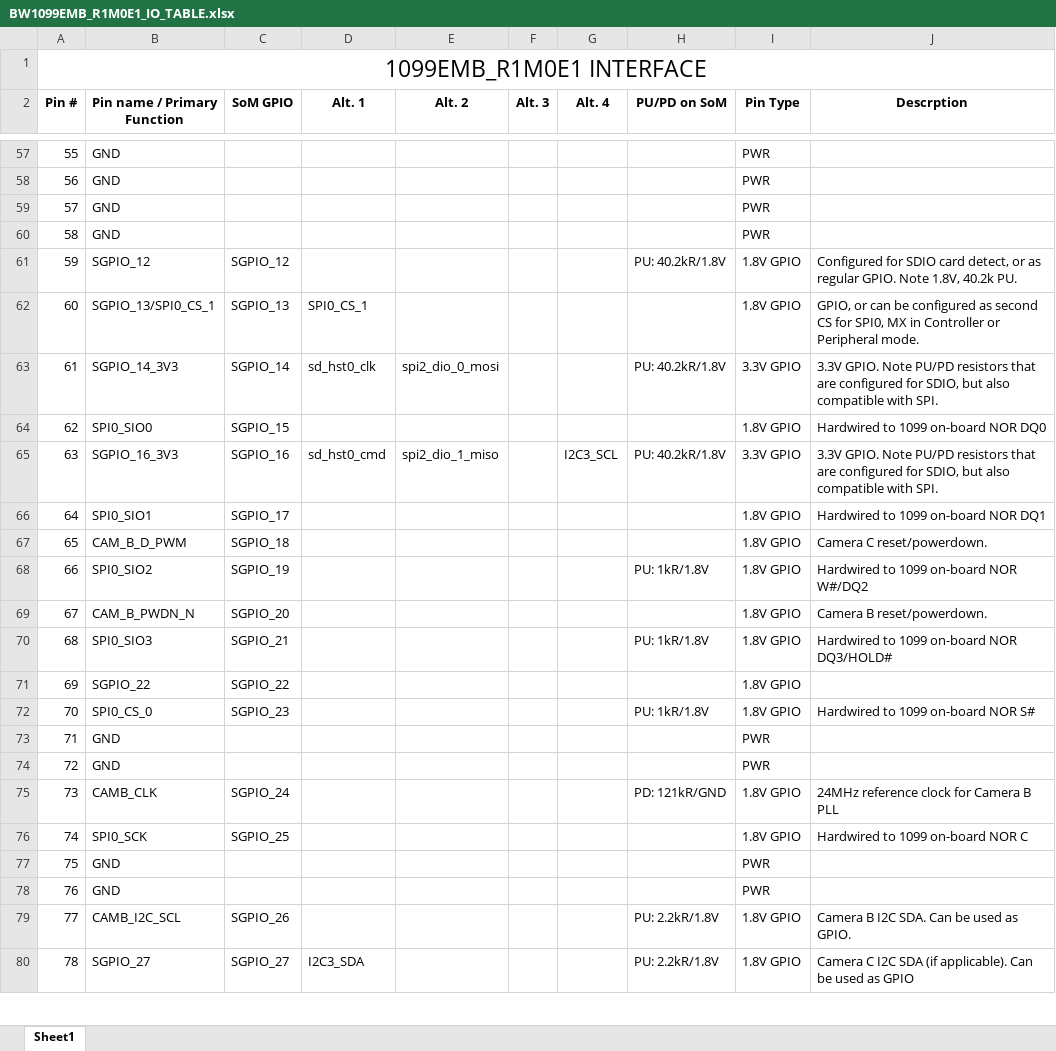
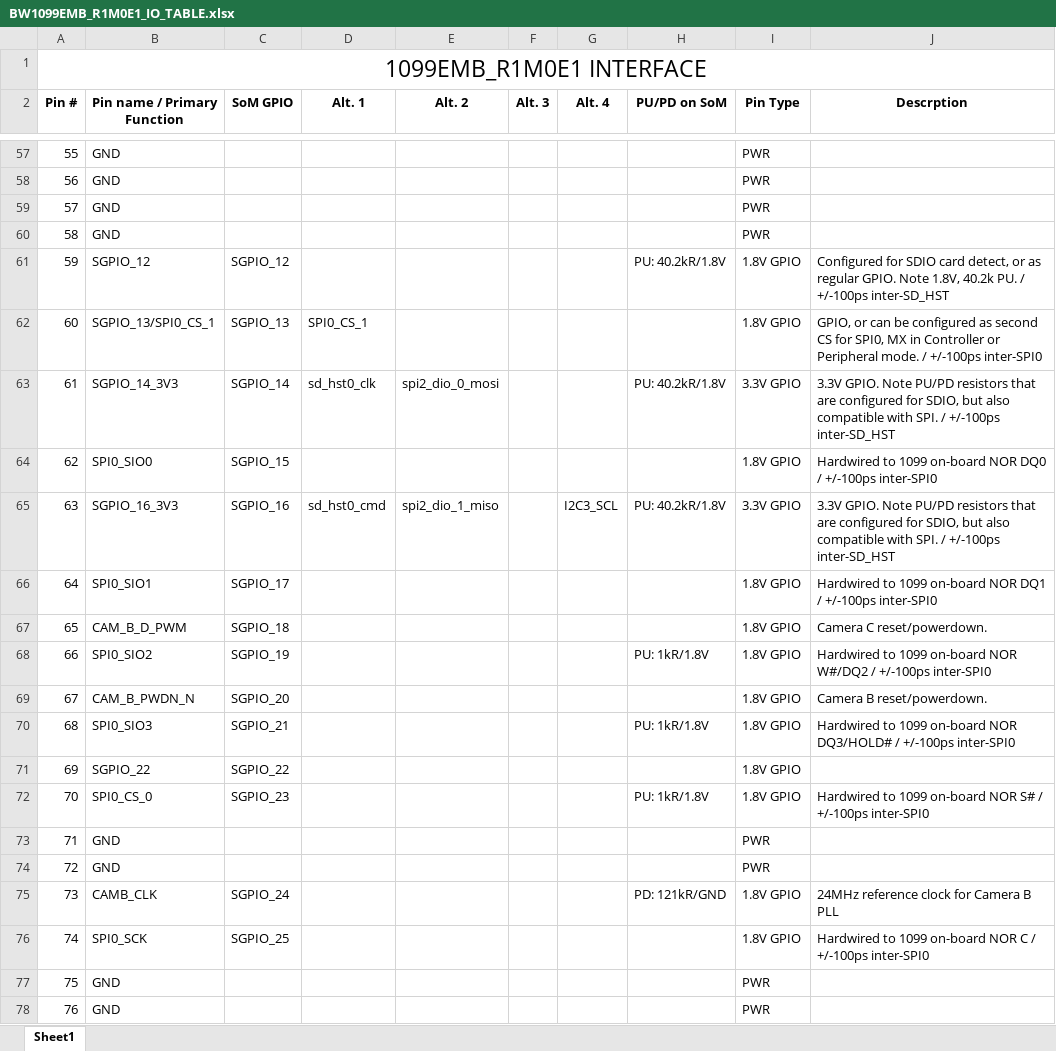
Before and after one commit to luxonis/depthai-hardware, an Excel workbook: SoMs/BW1099EMB/R1M0E1/BW1099EMB_R1M0E1_IO_TABLE.xlsx, sheet Sheet1, drawn as a sheet; only a part is shown, gaps mark what is left out; the shorter side is filled out with more unchanged rows; values as stored, in another font and other column widths than the file's, no borders; the diff covers the shown part only; the diff names each change by its address in the sheet, - before the commit and + after, or states it on an @@ line.

Commit message:
added timings to SPI0 and  SD_HST

```diff
--- a/SoMs/BW1099EMB/R1M0E1/BW1099EMB_R1M0E1_IO_TABLE.xlsx (sheet Sheet1)
+++ b/SoMs/BW1099EMB/R1M0E1/BW1099EMB_R1M0E1_IO_TABLE.xlsx (sheet Sheet1)
-J61 (Descrption): …40.2k PU.
+J61 (Descrption): …40.2k PU. / +/-100ps inter-SD_HST
-J62 (Descrption): …Peripheral mode.
+J62 (Descrption): …Peripheral mode. / +/-100ps inter-SPI0
-J63 (Descrption): …with SPI.
+J63 (Descrption): …with SPI. / +/-100ps inter-SD_HST
-J64 (Descrption): Hardwired to 1099 on-board NOR DQ0
+J64 (Descrption): Hardwired to 1099 on-board NOR DQ0 / +/-100ps inter-SPI0
-J65 (Descrption): …with SPI.
+J65 (Descrption): …with SPI. / +/-100ps inter-SD_HST
-J66 (Descrption): Hardwired to 1099 on-board NOR DQ1
+J66 (Descrption): Hardwired to 1099 on-board NOR DQ1 / +/-100ps inter-SPI0
-J68 (Descrption): …NOR W#/DQ2
+J68 (Descrption): …NOR W#/DQ2 / +/-100ps inter-SPI0
-J70 (Descrption): …NOR DQ3/HOLD#
+J70 (Descrption): …NOR DQ3/HOLD# / +/-100ps inter-SPI0
-J72 (Descrption): Hardwired to 1099 on-board NOR S#
+J72 (Descrption): Hardwired to 1099 on-board NOR S# / +/-100ps inter-SPI0
-J76 (Descrption): Hardwired to 1099 on-board NOR C
+J76 (Descrption): Hardwired to 1099 on-board NOR C / +/-100ps inter-SPI0
```
Also changed, not shown: 4 edited cells elsewhere in this sheet.
